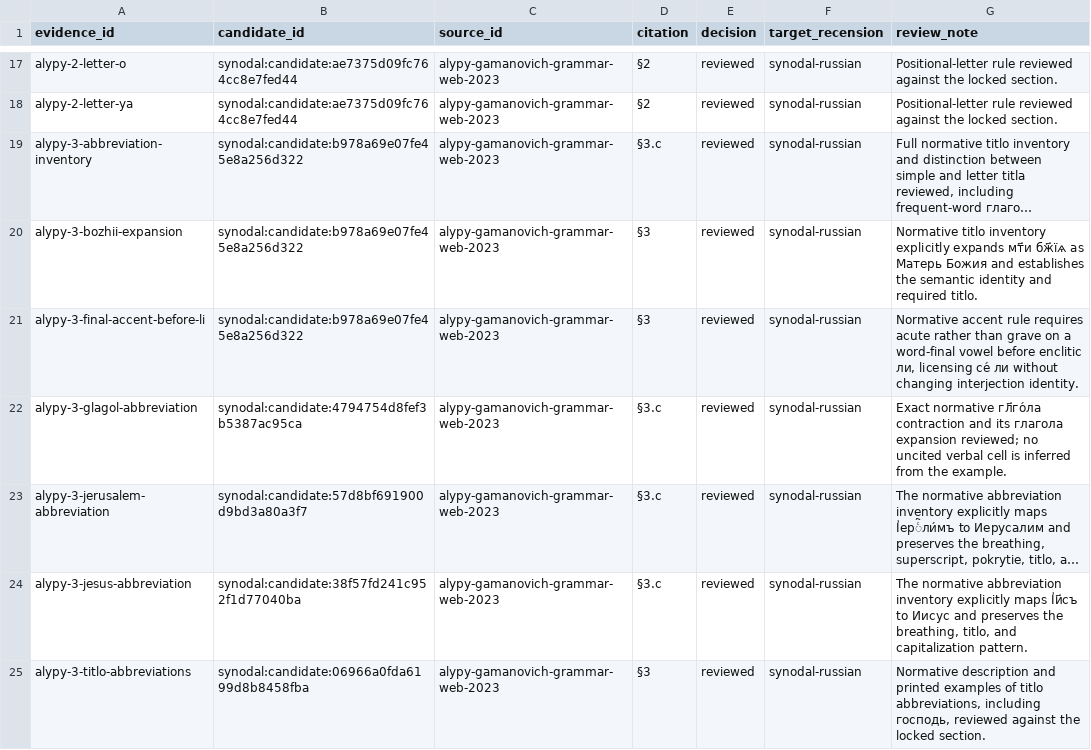
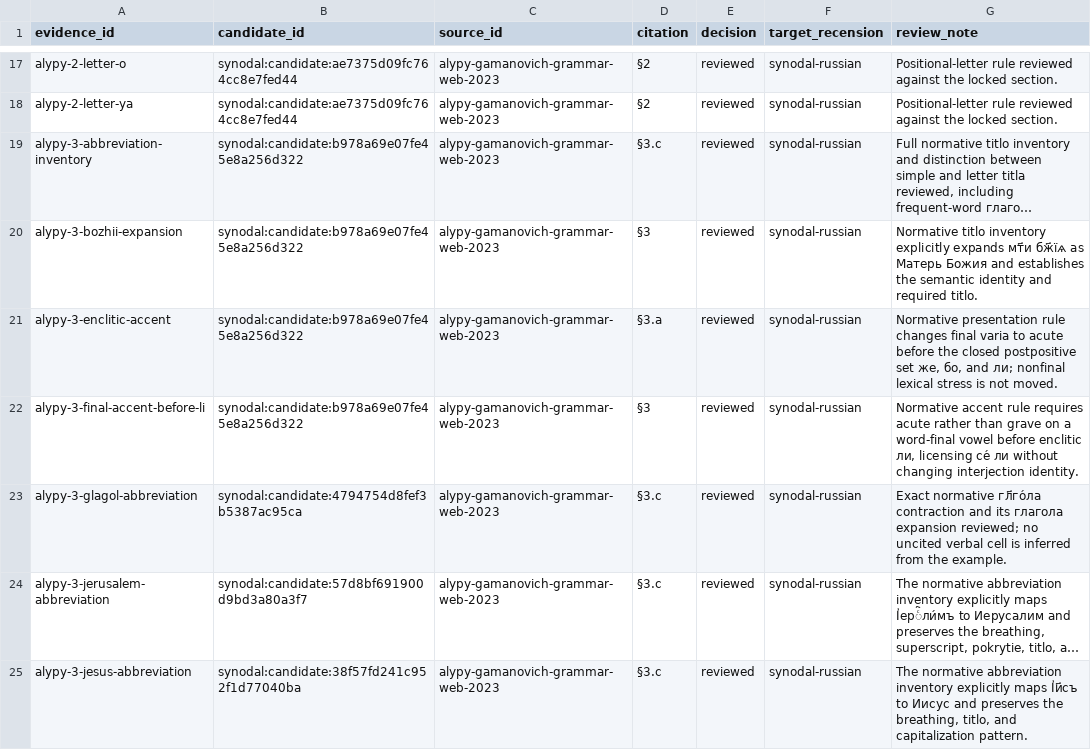
Before and after one commit to gold-silver-copper/church-slavonic, a TSV file: data/synodal/reviewed_evidence.tsv, drawn as a sheet; only a part is shown, gaps mark what is left out; the shorter side is filled out with more unchanged rows; long unchanged cells end in …; the diff names each change by its address in the sheet, - before the commit and + after, or states it on an @@ line.

Commit message:
Implement Synodal contextual accent prosody

```diff
--- a/data/synodal/reviewed_evidence.tsv
+++ b/data/synodal/reviewed_evidence.tsv
+row 21: alypy-3-enclitic-accent | synodal:candidate:b978a69e07fe45e8a256d322 | alypy-gamanovich-grammar-web-2023 | §3.a | reviewed | synodal-russian | Normative presentation rule changes final varia to acute before the closed postpositive set же, бо, and ли; nonfinal lexical stress is not moved.
```
Also changed, not shown: 17 other files.
